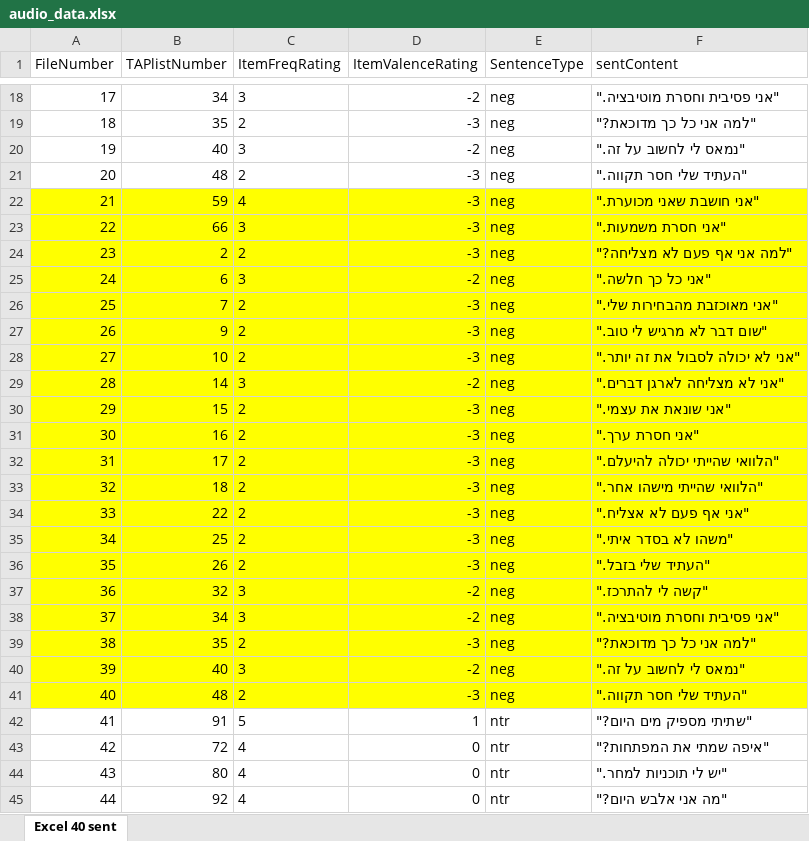
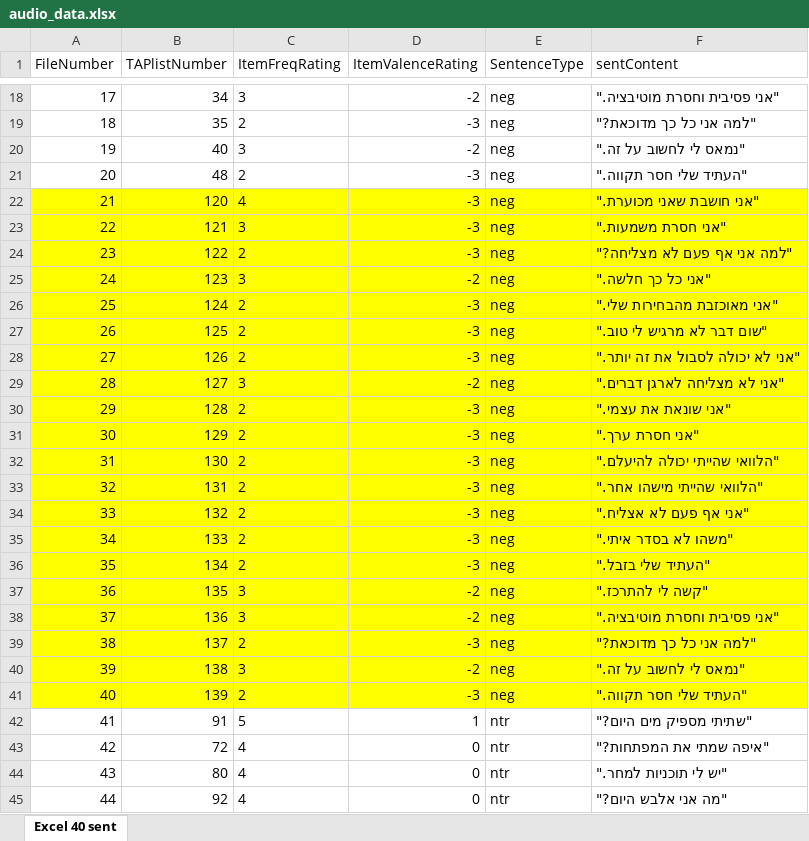
Before and after one commit to TomerOz/stp-project, an Excel workbook: Subjects/subject 1/audio_data.xlsx, sheet Excel 40 sent, drawn as a sheet; only a part is shown, gaps mark what is left out; values as stored, in another font and other column widths than the file's, no borders; the diff covers the shown part only; the diff names each change by its address in the sheet, - before the commit and + after, or states it on an @@ line.

```diff
--- a/Subjects/subject 1/audio_data.xlsx (sheet Excel 40 sent)
+++ b/Subjects/subject 1/audio_data.xlsx (sheet Excel 40 sent)
-B22 (TAPlistNumber): 59
+B22 (TAPlistNumber): 120
-B23 (TAPlistNumber): 66
+B23 (TAPlistNumber): 121
-B24 (TAPlistNumber): 2
+B24 (TAPlistNumber): 122
-B25 (TAPlistNumber): 6
+B25 (TAPlistNumber): 123
-B26 (TAPlistNumber): 7
+B26 (TAPlistNumber): 124
-B27 (TAPlistNumber): 9
+B27 (TAPlistNumber): 125
-B28 (TAPlistNumber): 10
+B28 (TAPlistNumber): 126
-B29 (TAPlistNumber): 14
+B29 (TAPlistNumber): 127
-B30 (TAPlistNumber): 15
+B30 (TAPlistNumber): 128
-B31 (TAPlistNumber): 16
+B31 (TAPlistNumber): 129
-B32 (TAPlistNumber): 17
+B32 (TAPlistNumber): 130
-B33 (TAPlistNumber): 18
+B33 (TAPlistNumber): 131
-B34 (TAPlistNumber): 22
+B34 (TAPlistNumber): 132
-B35 (TAPlistNumber): 25
+B35 (TAPlistNumber): 133
-B36 (TAPlistNumber): 26
+B36 (TAPlistNumber): 134
-B37 (TAPlistNumber): 32
+B37 (TAPlistNumber): 135
-B38 (TAPlistNumber): 34
+B38 (TAPlistNumber): 136
-B39 (TAPlistNumber): 35
+B39 (TAPlistNumber): 137
-B40 (TAPlistNumber): 40
+B40 (TAPlistNumber): 138
-B41 (TAPlistNumber): 48
+B41 (TAPlistNumber): 139
```
Also changed, not shown: 20 edited cells elsewhere in this sheet, 2 other files.
